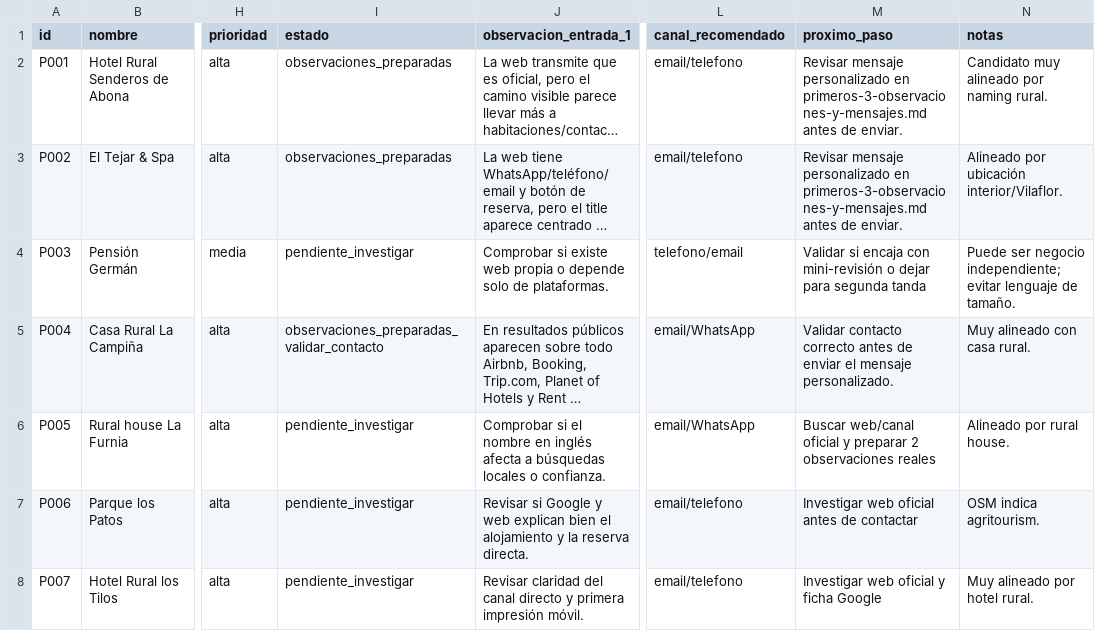
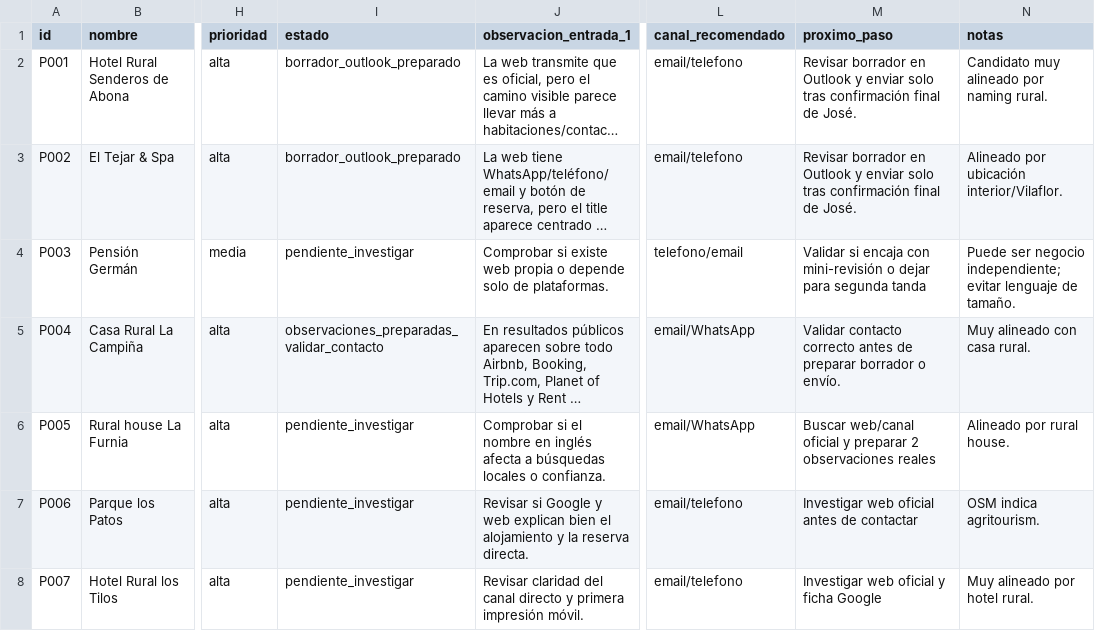
Before and after one commit to jmgalarza75-tech/pyme360-growth, a CSV file: outreach/rural-landing-pilot/prospectos-piloto.csv, drawn as a sheet; only a part is shown, gaps mark what is left out; long unchanged cells end in …; the diff names each change by its address in the sheet, - before the commit and + after, or states it on an @@ line.

Commit message:
chore: record initial outreach drafts

```diff
--- a/outreach/rural-landing-pilot/prospectos-piloto.csv
+++ b/outreach/rural-landing-pilot/prospectos-piloto.csv
-I2:I3 (estado): observaciones_preparadas
+I2:I3 (estado): borrador_outlook_preparado
-M2:M3 (proximo_paso): Revisar mensaje personalizado en primeros-3-observaciones-y-mensajes.md antes de enviar.
+M2:M3 (proximo_paso): Revisar borrador en Outlook y enviar solo tras confirmación final de José.
-M5 (proximo_paso): …antes de enviar el mensaje personalizado.
+M5 (proximo_paso): …antes de preparar borrador o envío.
```
Also changed, not shown: 2 other files.
